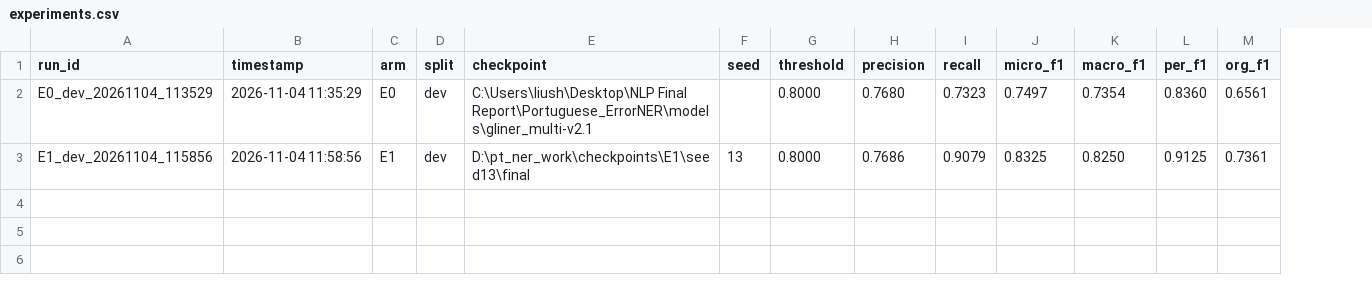
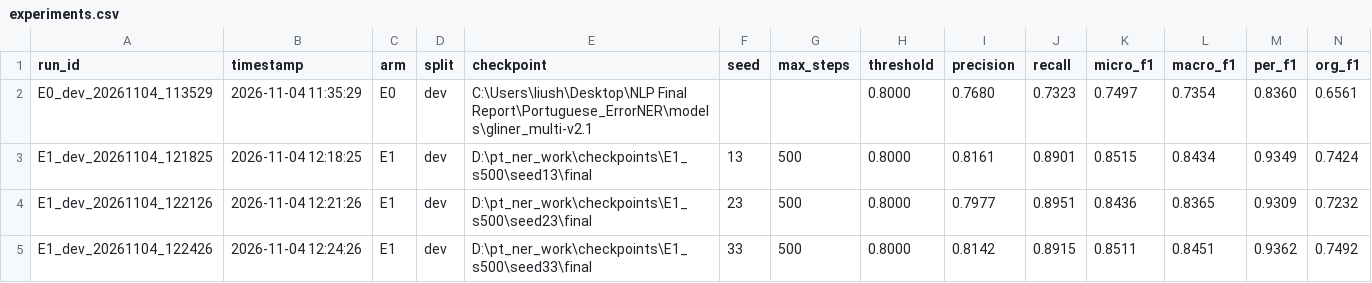
Before and after one commit to FrostScript/Portuguese_ErrorNER, a CSV file: results/experiments.csv, drawn as a sheet; only a part is shown; removed rows and columns are numbered as before the commit, all else as after; rows hold the shown columns only; the diff names each change by its address in the sheet, - before the commit and + after, or states it on an @@ line.

Commit message:
exp: A4 pilot 冻结 S=500; E1 三种子 0.8487±0.0045
- A4: 种子 7 扫 S={100,200,300,500} -> 0.7617/0.7990/0.8209/0.8366, 单调无掉点, 取 500
- E1: seed 13/23/33 @S=500 -> 0.8515/0.8436/0.8511, 均值 0.8487±0.0045, 对 E0 +9.9 点
- 台账新增 max_steps 列, 重建 experiments.csv (旧 S=300 行作废)
- 文档: A4 pilot 记录 + E1 三种子记录 + specs/06 冻结 S

```diff
--- a/results/experiments.csv
+++ b/results/experiments.csv
+column G (max_steps), empty
-row 3: E1_dev_20261104_115856 | 2026-11-04 11:58:56 | E1 | dev | D:\pt_ner_work\checkpoints\E1\seed13\final | 13 | 0.8000 | 0.7686 | 0.9079 | 0.8325 | 0.8250 | 0.9125 | 0.7361
+row 3: E1_dev_20261104_121825 | 2026-11-04 12:18:25 | E1 | dev | D:\pt_ner_work\checkpoints\E1_s500\seed13\final | 13 | 500 | 0.8000 | 0.8161 | 0.8901 | 0.8515 | 0.8434 | 0.9349 | 0.7424
+row 4: E1_dev_20261104_122126 | 2026-11-04 12:21:26 | E1 | dev | D:\pt_ner_work\checkpoints\E1_s500\seed23\final | 23 | 500 | 0.8000 | 0.7977 | 0.8951 | 0.8436 | 0.8365 | 0.9309 | 0.7232
+row 5: E1_dev_20261104_122426 | 2026-11-04 12:24:26 | E1 | dev | D:\pt_ner_work\checkpoints\E1_s500\seed33\final | 33 | 500 | 0.8000 | 0.8142 | 0.8915 | 0.8511 | 0.8451 | 0.9362 | 0.7492
```
Also changed, not shown: 8 other files.
